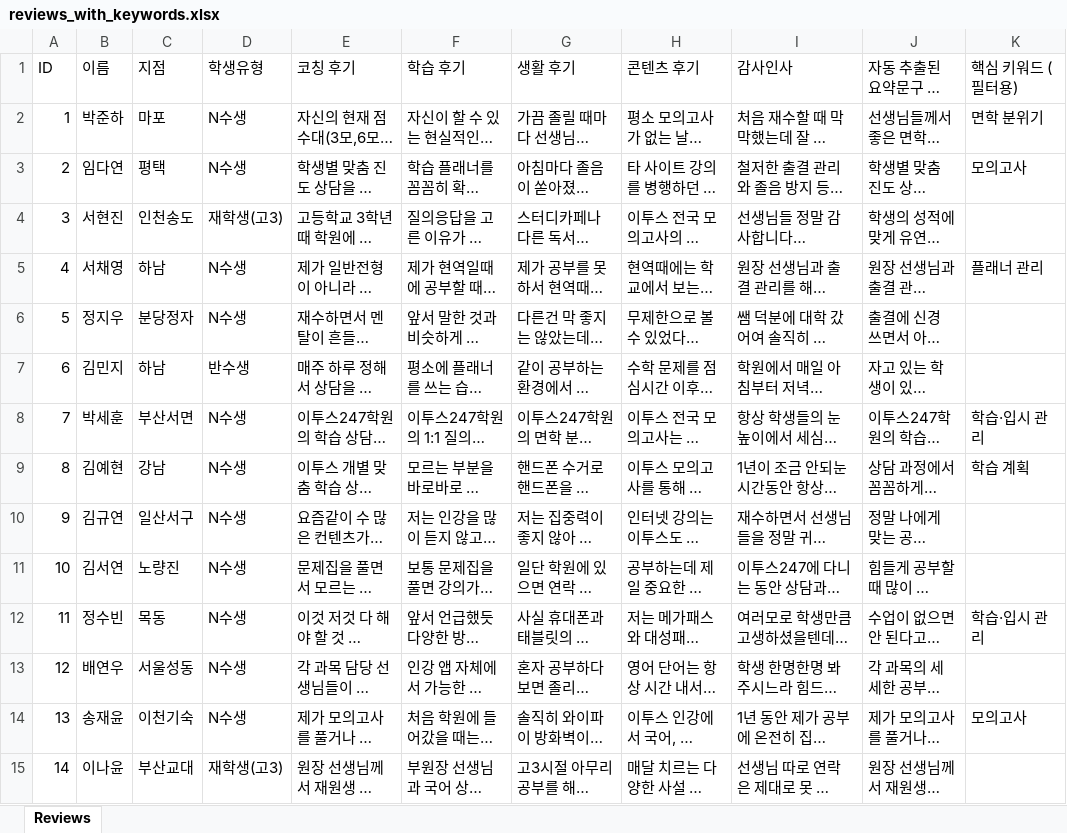
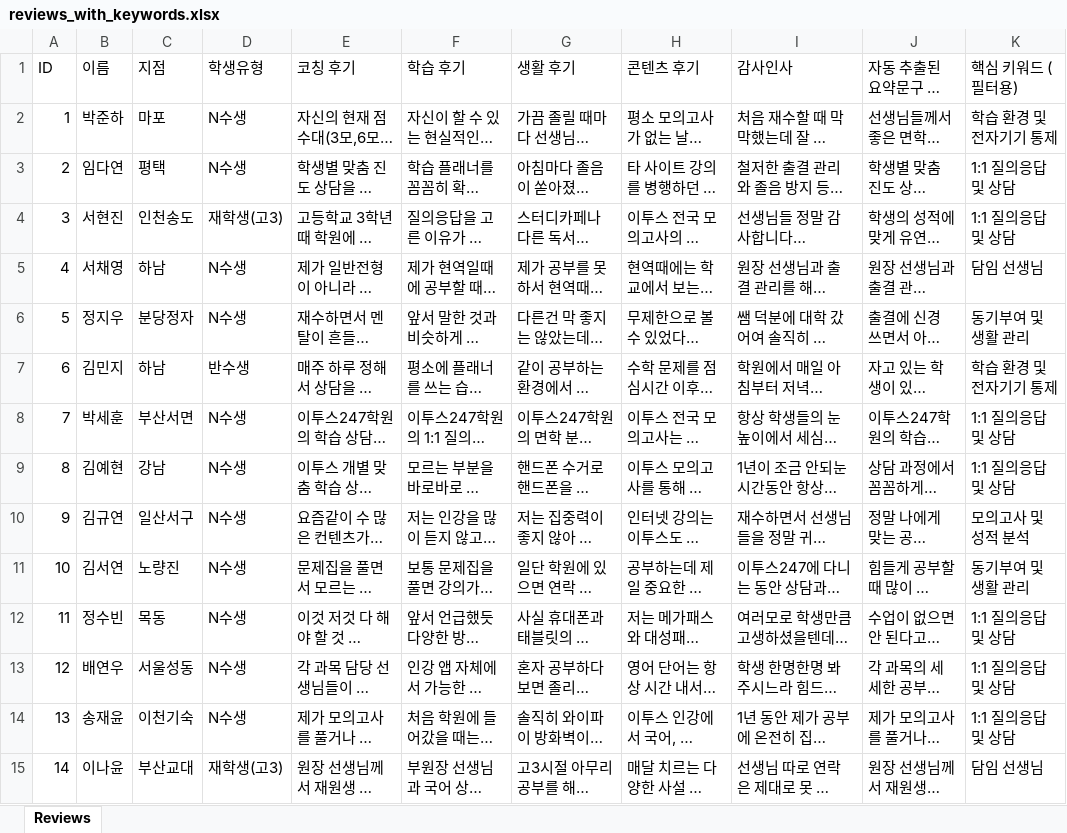
Before and after one commit to kyjmar247-code/success247-storyboard, an Excel workbook: reviews_with_keywords.xlsx, sheet Reviews, drawn as a sheet; only a part is shown; long unchanged cells end in …; values as stored, in another font and other column widths than the file's, no borders; the diff covers the shown part only; the diff names each change by its address in the sheet, - before the commit and + after, or states it on an @@ line.

```diff
--- a/reviews_with_keywords.xlsx (sheet Reviews)
+++ b/reviews_with_keywords.xlsx (sheet Reviews)
-K2 (핵심 키워드 (필터용)): 면학 분위기
+K2 (핵심 키워드 (필터용)): 학습 환경 및 전자기기 통제
-K3 (핵심 키워드 (필터용)): 모의고사
+K3 (핵심 키워드 (필터용)): 1:1 질의응답 및 상담
-K4 (핵심 키워드 (필터용)): (empty)
+K4 (핵심 키워드 (필터용)): 1:1 질의응답 및 상담
-K5 (핵심 키워드 (필터용)): 플래너 관리
+K5 (핵심 키워드 (필터용)): 담임 선생님
-K6 (핵심 키워드 (필터용)): (empty)
+K6 (핵심 키워드 (필터용)): 동기부여 및 생활 관리
-K7 (핵심 키워드 (필터용)): (empty)
+K7 (핵심 키워드 (필터용)): 학습 환경 및 전자기기 통제
-K8 (핵심 키워드 (필터용)): 학습·입시 관리
+K8 (핵심 키워드 (필터용)): 1:1 질의응답 및 상담
-K9 (핵심 키워드 (필터용)): 학습 계획
+K9 (핵심 키워드 (필터용)): 1:1 질의응답 및 상담
-K10 (핵심 키워드 (필터용)): (empty)
+K10 (핵심 키워드 (필터용)): 모의고사 및 성적 분석
-K11 (핵심 키워드 (필터용)): (empty)
+K11 (핵심 키워드 (필터용)): 동기부여 및 생활 관리
-K12 (핵심 키워드 (필터용)): 학습·입시 관리
+K12 (핵심 키워드 (필터용)): 1:1 질의응답 및 상담
-K13 (핵심 키워드 (필터용)): (empty)
+K13 (핵심 키워드 (필터용)): 1:1 질의응답 및 상담
-K14 (핵심 키워드 (필터용)): 모의고사
+K14 (핵심 키워드 (필터용)): 1:1 질의응답 및 상담
-K15 (핵심 키워드 (필터용)): (empty)
+K15 (핵심 키워드 (필터용)): 담임 선생님
```
Also changed, not shown: 355 edited cells elsewhere in this sheet, 24 other files.
